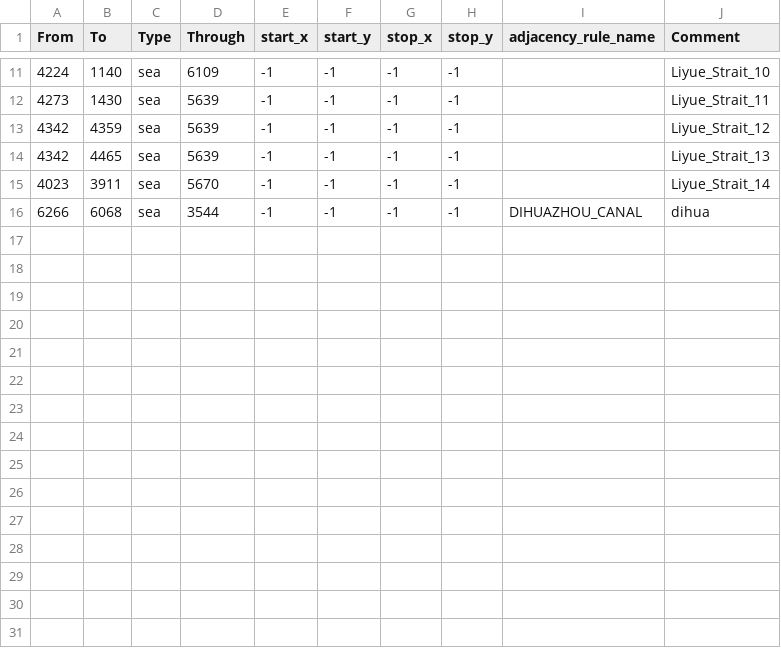
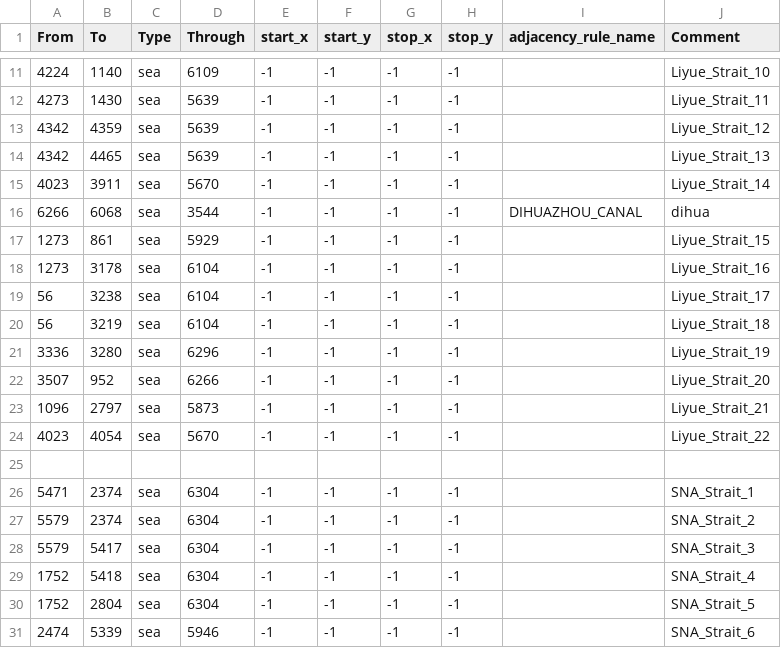
Before and after one commit to TTT-Editors/TTT_test_uploading, a CSV file: map/adjacencies.csv, drawn as a sheet; only a part is shown, gaps mark what is left out.

```diff
--- a/map/adjacencies.csv
+++ b/map/adjacencies.csv
@@ -16 +16,16 @@ From;To;Type;Through;start_x;start_y;stop_x;stop_y;adjacency_rule_name;Comment
 6266;6068;sea;3544;-1;-1;-1;-1;DIHUAZHOU_CANAL;dihua
+1273;861;sea;5929;-1;-1;-1;-1;;Liyue_Strait_15
+1273;3178;sea;6104;-1;-1;-1;-1;;Liyue_Strait_16
+56;3238;sea;6104;-1;-1;-1;-1;;Liyue_Strait_17
+56;3219;sea;6104;-1;-1;-1;-1;;Liyue_Strait_18
+3336;3280;sea;6296;-1;-1;-1;-1;;Liyue_Strait_19
+3507;952;sea;6266;-1;-1;-1;-1;;Liyue_Strait_20
+1096;2797;sea;5873;-1;-1;-1;-1;;Liyue_Strait_21
+4023;4054;sea;5670;-1;-1;-1;-1;;Liyue_Strait_22
+
+5471;2374;sea;6304;-1;-1;-1;-1;;SNA_Strait_1
+5579;2374;sea;6304;-1;-1;-1;-1;;SNA_Strait_2
+5579;5417;sea;6304;-1;-1;-1;-1;;SNA_Strait_3
+1752;5418;sea;6304;-1;-1;-1;-1;;SNA_Strait_4
+1752;2804;sea;6304;-1;-1;-1;-1;;SNA_Strait_5
+2474;5339;sea;5946;-1;-1;-1;-1;;SNA_Strait_6
```
Also changed, not shown: 6 other files.
